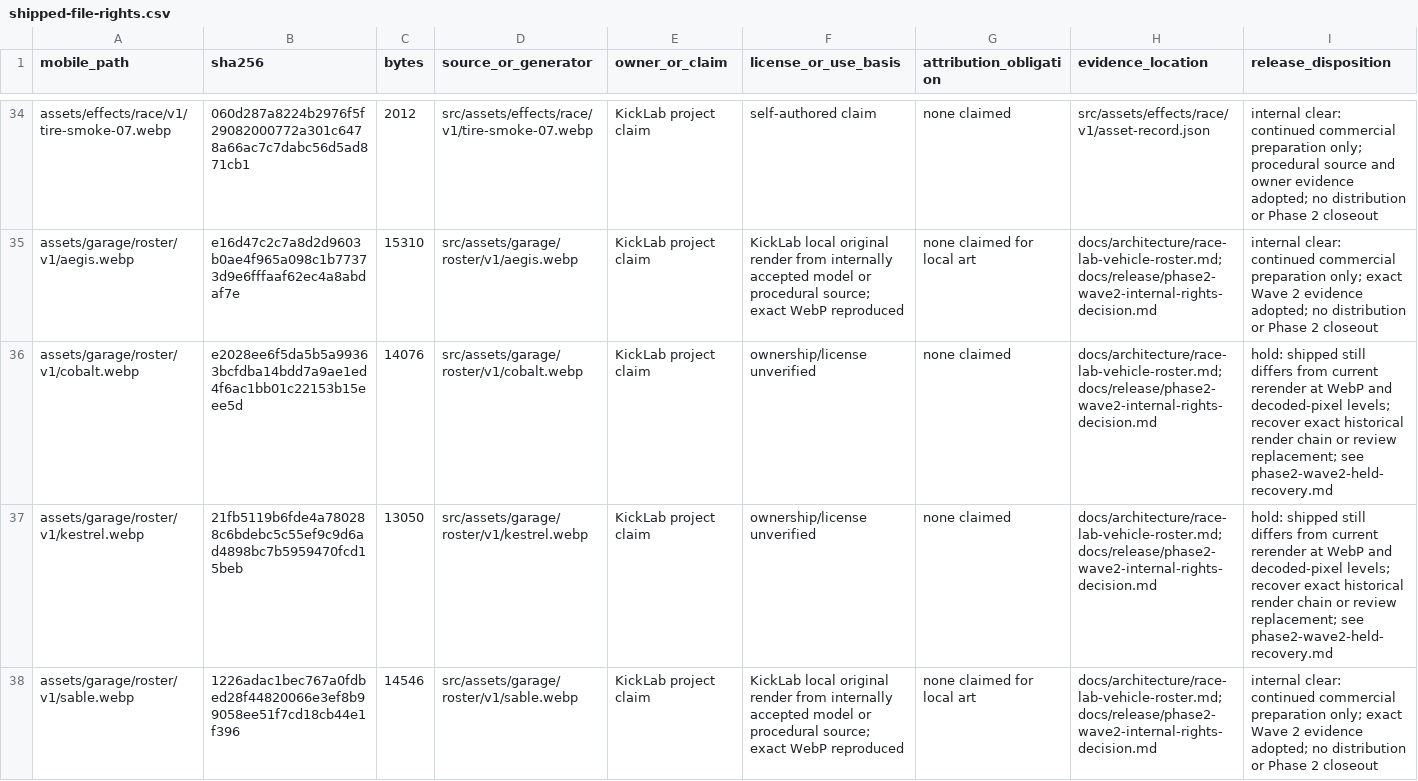
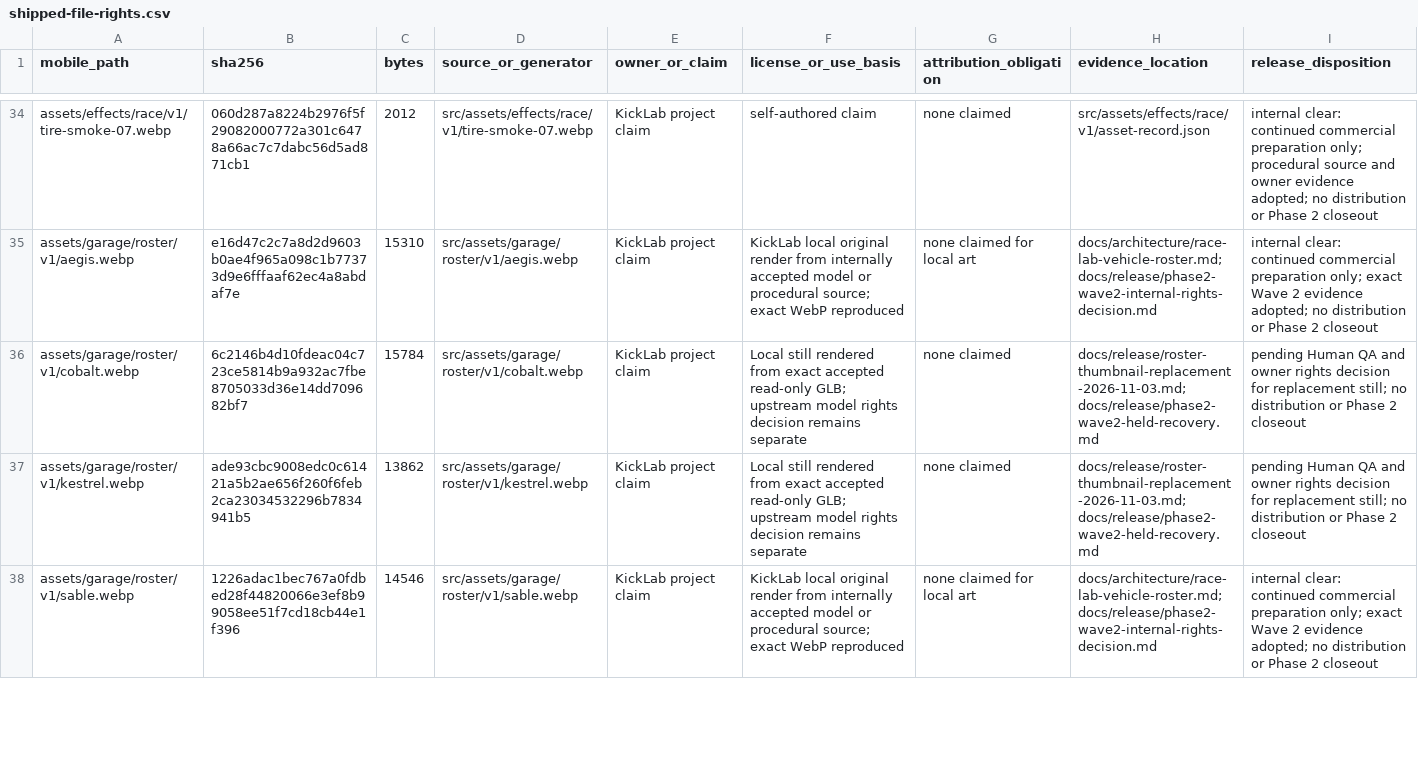
Before and after one commit to vsillah/KickLab, a CSV file: docs/release/shipped-file-rights.csv, drawn as a sheet; only a part is shown, gaps mark what is left out; the diff covers the shown part only.

```diff
--- a/docs/release/shipped-file-rights.csv
+++ b/docs/release/shipped-file-rights.csv
@@ -35,4 +35,4 @@ assets/effects/race/v1/tire-smoke-07.webp,060d287a8224b2976f5f29082000772a301c64
 assets/garage/roster/v1/aegis.webp,e16d47c2c7a8d2d9603b0ae4f965a098c1b77373d9e6fffaaf62ec4a8abdaf7e,15310,src/assets/garage/roster/v1/aegis.webp,KickLab project claim,KickLab local original render from internally accepted model or procedural source; exact WebP reproduced,none claimed for local art,docs/architecture/race-lab-vehicle-roster.md; docs/release/phase2-wave2-internal-rights-decision.md,internal clear: continued commercial preparation only; exact Wave 2 evidence adopted; no distribution or Phase 2 closeout
-assets/garage/roster/v1/cobalt.webp,e2028ee6f5da5b5a99363bcfdba14bdd7a9ae1ed4f6ac1bb01c22153b15eee5d,14076,src/assets/garage/roster/v1/cobalt.webp,KickLab project claim,ownership/license unverified,none claimed,docs/architecture/race-lab-vehicle-roster.md; docs/release/phase2-wave2-internal-rights-decision.md,hold: shipped still differs from current rerender at WebP and decoded-pixel levels; recover exact historical render chain or review replacement; see phase2-wave2-held-recovery.md
-assets/garage/roster/v1/kestrel.webp,21fb5119b6fde4a780288c6bdebc5c55ef9c9d6ad4898bc7b5959470fcd15beb,13050,src/assets/garage/roster/v1/kestrel.webp,KickLab project claim,ownership/license unverified,none claimed,docs/architecture/race-lab-vehicle-roster.md; docs/release/phase2-wave2-internal-rights-decision.md,hold: shipped still differs from current rerender at WebP and decoded-pixel levels; recover exact historical render chain or review replacement; see phase2-wave2-held-recovery.md
+assets/garage/roster/v1/cobalt.webp,6c2146b4d10fdeac04c723ce5814b9a932ac7fbe8705033d36e14dd709682bf7,15784,src/assets/garage/roster/v1/cobalt.webp,KickLab project claim,Local still rendered from exact accepted read-only GLB; upstream model rights decision remains separate,none claimed,docs/release/roster-thumbnail-replacement-2026-11-03.md; docs/release/phase2-wave2-held-recovery.md,pending Human QA and owner rights decision for replacement still; no distribution or Phase 2 closeout
+assets/garage/roster/v1/kestrel.webp,ade93cbc9008edc0c61421a5b2ae656f260f6feb2ca23034532296b7834941b5,13862,src/assets/garage/roster/v1/kestrel.webp,KickLab project claim,Local still rendered from exact accepted read-only GLB; upstream model rights decision remains separate,none claimed,docs/release/roster-thumbnail-replacement-2026-11-03.md; docs/release/phase2-wave2-held-recovery.md,pending Human QA and owner rights decision for replacement still; no distribution or Phase 2 closeout
 assets/garage/roster/v1/sable.webp,1226adac1bec767a0fdbed28f44820066e3ef8b99058ee51f7cd18cb44e1f396,14546,src/assets/garage/roster/v1/sable.webp,KickLab project claim,KickLab local original render from internally accepted model or procedural source; exact WebP reproduced,none claimed for local art,docs/architecture/race-lab-vehicle-roster.md; docs/release/phase2-wave2-internal-rights-decision.md,internal clear: continued commercial preparation only; exact Wave 2 evidence adopted; no distribution or Phase 2 closeout
```
Also changed, not shown: 5 edited cells elsewhere in this file, docs/release/rights-action-map.csv, docs/release/runtime-rights-evidence-plan.csv, 6 other files.
